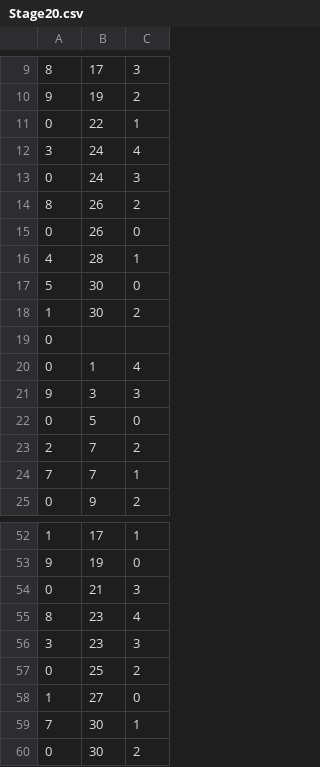
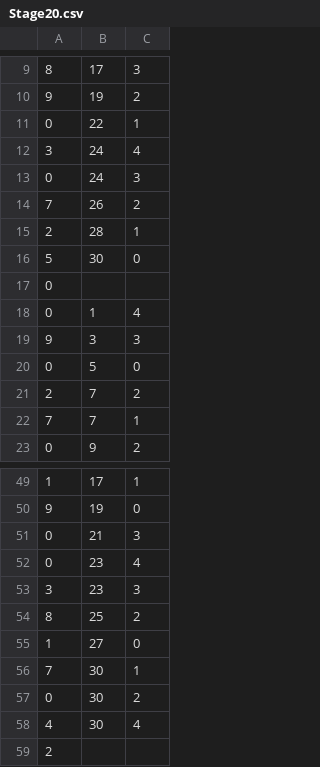
Before and after one commit to tkttdev/neting, a CSV file: Assets/Application/Resources/SpawnInfoCsv/Stage20.csv, drawn as a sheet; only a part is shown, gaps mark what is left out; the shorter side is filled out with more unchanged rows; the diff covers the shown part only.

```diff
--- a/Assets/Application/Resources/SpawnInfoCsv/Stage20.csv
+++ b/Assets/Application/Resources/SpawnInfoCsv/Stage20.csv
@@ -13,7 +13,5 @@
 0,24,3
-8,26,2
-0,26,0
-4,28,1
+7,26,2
+2,28,1
 5,30,0
-1,30,2
 0
@@ -54,5 +51,5 @@
 0,21,3
-8,23,4
+0,23,4
 3,23,3
-0,25,2
+8,25,2
 1,27,0
```
Also changed, not shown: 2 added rows, 3 removed rows and 10 edited cells elsewhere in this file, 1 other file.
